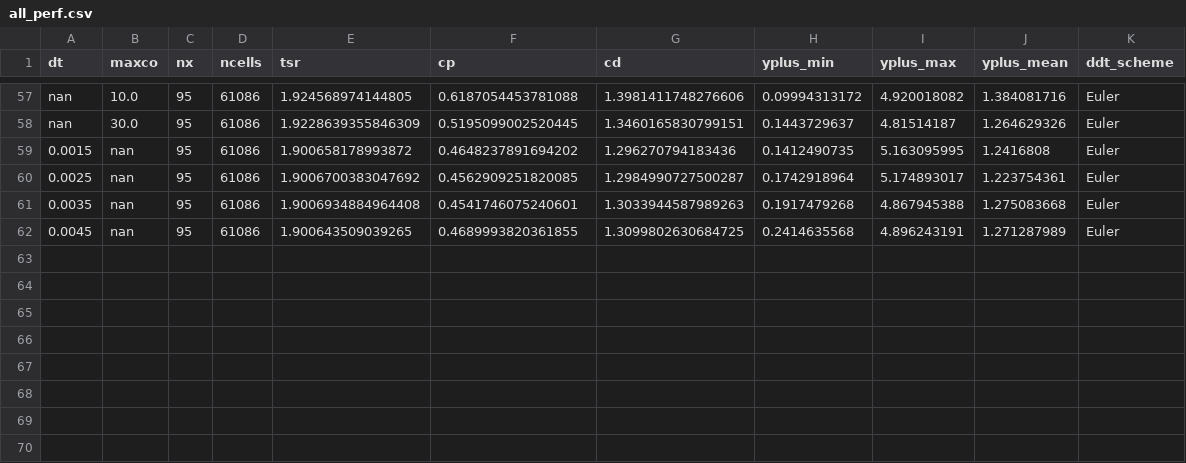
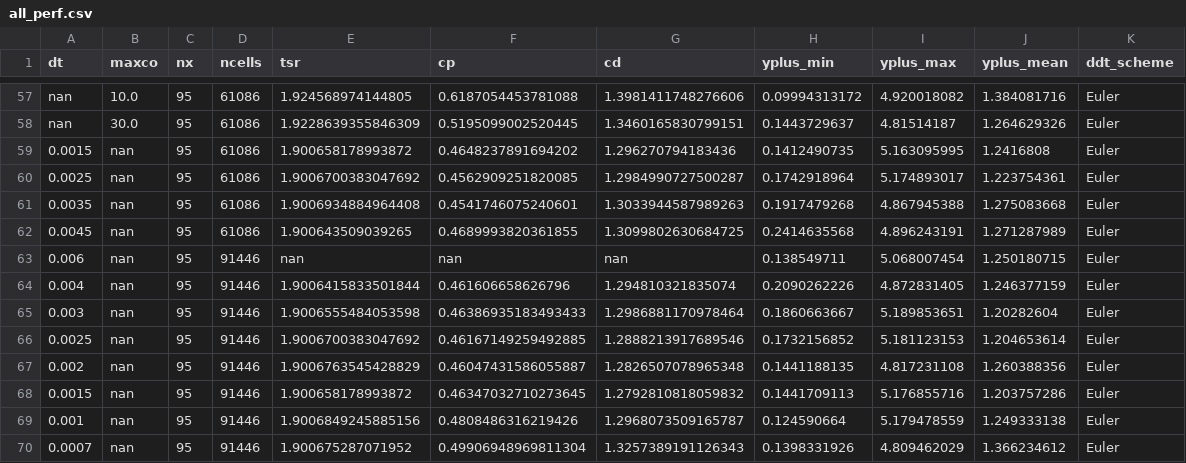
Before and after one commit to petebachant/UNH-RVAT-2D-OpenFOAM, a CSV file: processed/all_perf.csv, drawn as a sheet; only a part is shown, gaps mark what is left out.

```diff
--- a/processed/all_perf.csv
+++ b/processed/all_perf.csv
@@ -62 +62,9 @@ nan,30.0,95,61086,1.9228639355846309,0.5195099002520445,1.3460165830799151,0.144
 0.0045,nan,95,61086,1.900643509039265,0.4689993820361855,1.3099802630684725,0.2414635568,4.896243191,1.271287989,Euler
+0.006,nan,95,91446,nan,nan,nan,0.138549711,5.068007454,1.250180715,Euler
+0.004,nan,95,91446,1.9006415833501844,0.461606658626796,1.294810321835074,0.2090262226,4.872831405,1.246377159,Euler
+0.003,nan,95,91446,1.9006555484053598,0.46386935183493433,1.2986881170978464,0.1860663667,5.189853651,1.20282604,Euler
+0.0025,nan,95,91446,1.9006700383047692,0.46167149259492885,1.2888213917689546,0.1732156852,5.181123153,1.204653614,Euler
+0.002,nan,95,91446,1.9006763545428829,0.46047431586055887,1.2826507078965348,0.1441188135,4.817231108,1.260388356,Euler
+0.0015,nan,95,91446,1.900658178993872,0.46347032710273645,1.2792810818059832,0.1441709113,5.176855716,1.203757286,Euler
+0.001,nan,95,91446,1.9006849245885156,0.4808486316219426,1.2968073509165787,0.124590664,5.179478559,1.249333138,Euler
+0.0007,nan,95,91446,1.900675287071952,0.49906948969811304,1.3257389191126343,0.1398331926,4.809462029,1.366234612,Euler
```
Also changed, not shown: processed/timestep_dep.csv.
